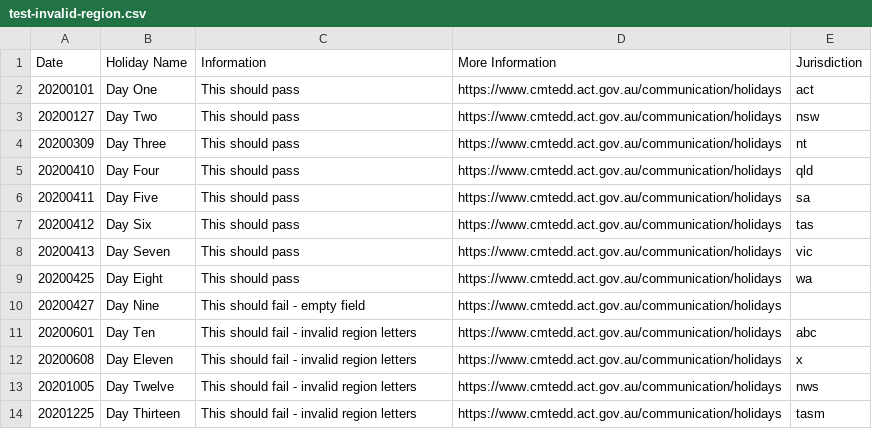
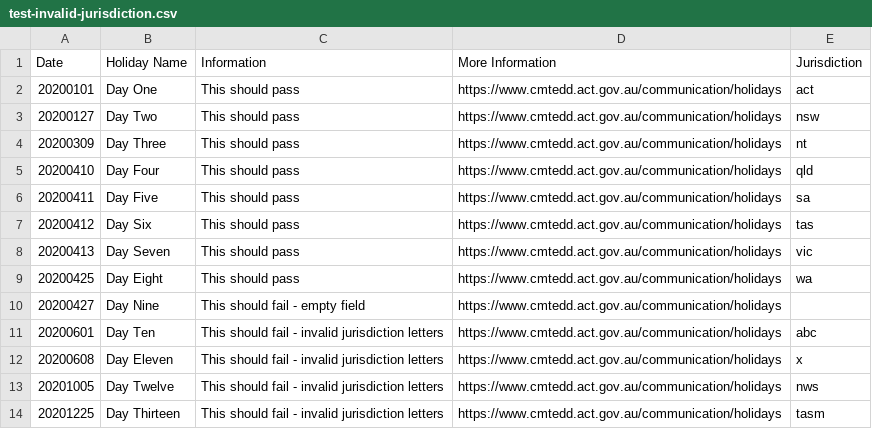
Before and after one commit to govau/public-holidays-validation, a CSV file: test-invalid-jurisdiction.csv (was test-invalid-region.csv), drawn as a sheet.

```diff
--- a/test-invalid-region.csv
+++ b/test-invalid-jurisdiction.csv
@@ -10,5 +10,5 @@ Date,Holiday Name,Information,More Information,Jurisdiction,""
 20200427,Day Nine,This should fail - empty field,https://www.cmtedd.act.gov.au/communication/holidays,,""
-20200601,Day Ten,This should fail - invalid region letters,https://www.cmtedd.act.gov.au/communication/holidays,abc,""
-20200608,Day Eleven,This should fail - invalid region letters,https://www.cmtedd.act.gov.au/communication/holidays,x,""
-20201005,Day Twelve,This should fail - invalid region letters,https://www.cmtedd.act.gov.au/communication/holidays,nws,""
-20201225,Day Thirteen,This should fail - invalid region letters,https://www.cmtedd.act.gov.au/communication/holidays,tasm,""
+20200601,Day Ten,This should fail - invalid jurisdiction letters,https://www.cmtedd.act.gov.au/communication/holidays,abc,""
+20200608,Day Eleven,This should fail - invalid jurisdiction letters,https://www.cmtedd.act.gov.au/communication/holidays,x,""
+20201005,Day Twelve,This should fail - invalid jurisdiction letters,https://www.cmtedd.act.gov.au/communication/holidays,nws,""
+20201225,Day Thirteen,This should fail - invalid jurisdiction letters,https://www.cmtedd.act.gov.au/communication/holidays,tasm,""
```
Also changed, not shown: test.csv, 9 other files.
